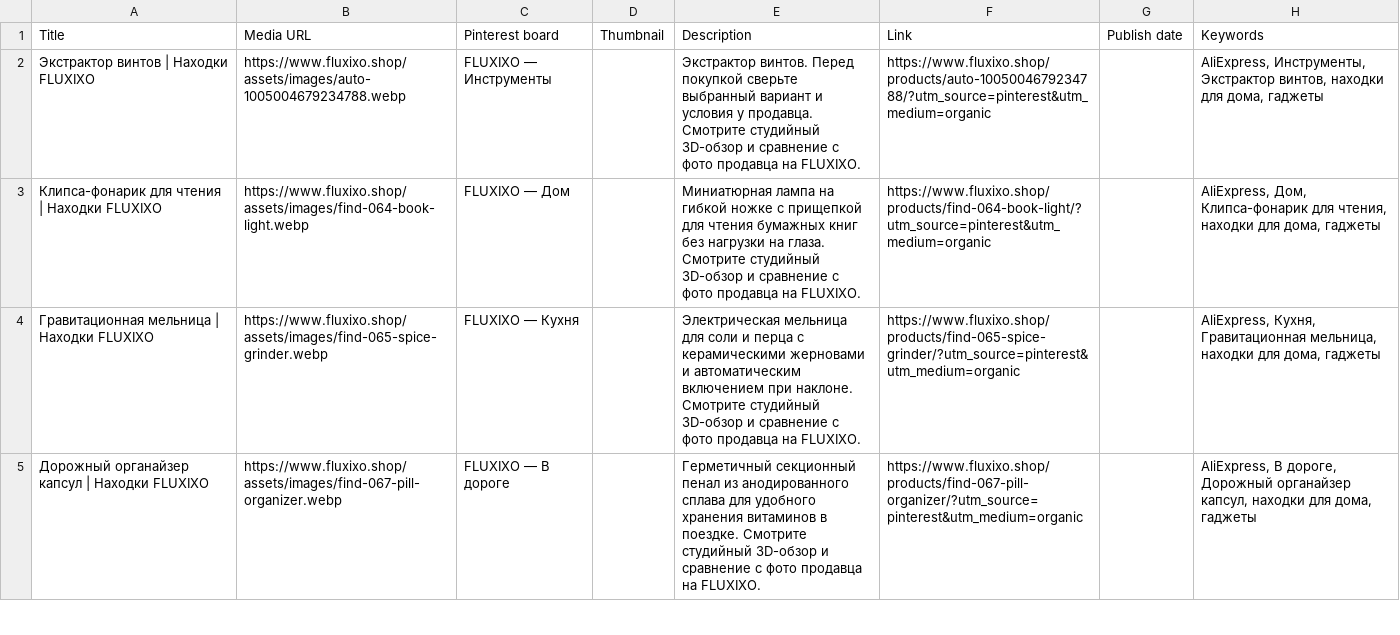
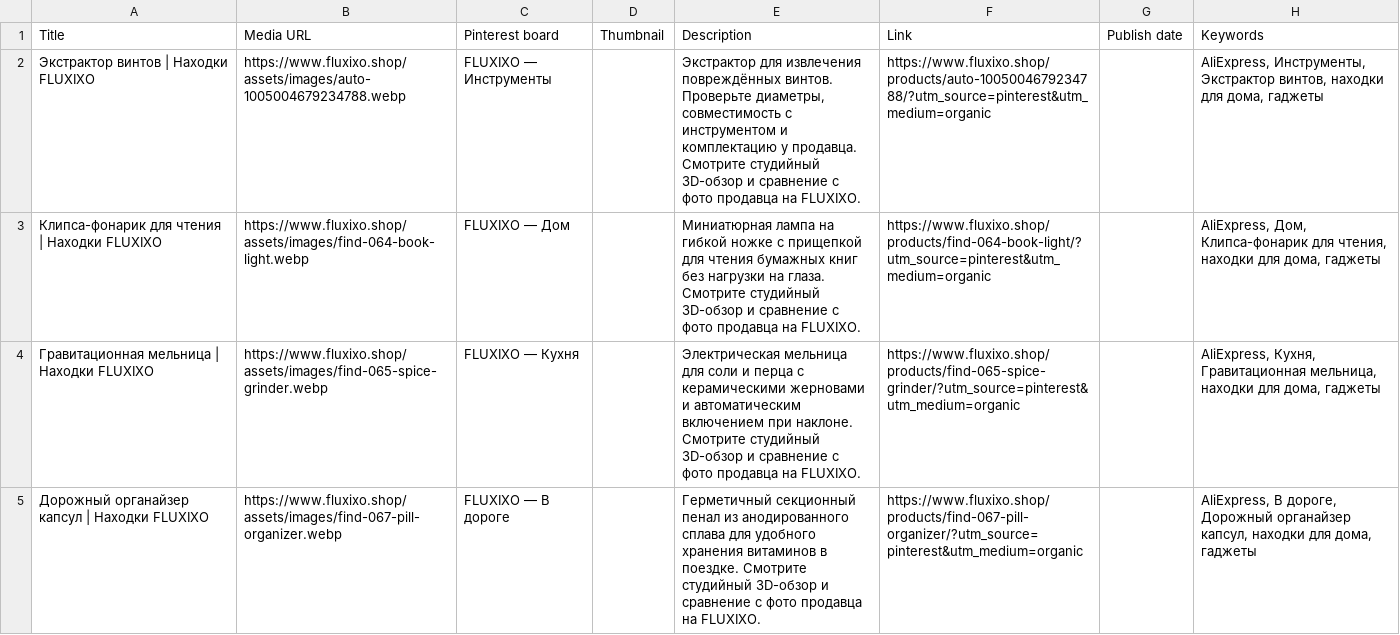
Before and after one commit to sayros2601-hub/aliradar-pro, a CSV file: fluxixo_site/dist/pinterest-feed.csv, drawn as a sheet; only a part is shown.

```diff
--- a/fluxixo_site/dist/pinterest-feed.csv
+++ b/fluxixo_site/dist/pinterest-feed.csv
@@ -1,3 +1,3 @@
 Title,Media URL,Pinterest board,Thumbnail,Description,Link,Publish date,Keywords
-Экстрактор винтов | Находки FLUXIXO,https://www.fluxixo.shop/assets/images/auto-1005004679234788.webp,FLUXIXO — Инструменты,,Экстрактор винтов. Перед покупкой сверьте выбранный вариант и условия у продавца. Смотрите студийный 3D-обзор и сравнение с фото продавца на FLUXIXO.,https://www.fluxixo.shop/products/auto-1005004679234788/?utm_source=pinterest&utm_medium=organic,,"AliExpress, Инструменты, Экстрактор винтов, находки для дома, гаджеты"
+Экстрактор винтов | Находки FLUXIXO,https://www.fluxixo.shop/assets/images/auto-1005004679234788.webp,FLUXIXO — Инструменты,,"Экстрактор для извлечения повреждённых винтов. Проверьте диаметры, совместимость с инструментом и комплектацию у продавца. Смотрите студийный 3D-обзор и сравнение с фото продавца на FLUXIXO.",https://www.fluxixo.shop/products/auto-1005004679234788/?utm_source=pinterest&utm_medium=organic,,"AliExpress, Инструменты, Экстрактор винтов, находки для дома, гаджеты"
 Клипса-фонарик для чтения | Находки FLUXIXO,https://www.fluxixo.shop/assets/images/find-064-book-light.webp,FLUXIXO — Дом,,Миниатюрная лампа на гибкой ножке с прищепкой для чтения бумажных книг без нагрузки на глаза. Смотрите студийный 3D-обзор и сравнение с фото продавца на FLUXIXO.,https://www.fluxixo.shop/products/find-064-book-light/?utm_source=pinterest&utm_medium=organic,,"AliExpress, Дом, Клипса-фонарик для чтения, находки для дома, гаджеты"
```
Also changed, not shown: 14 other files.
